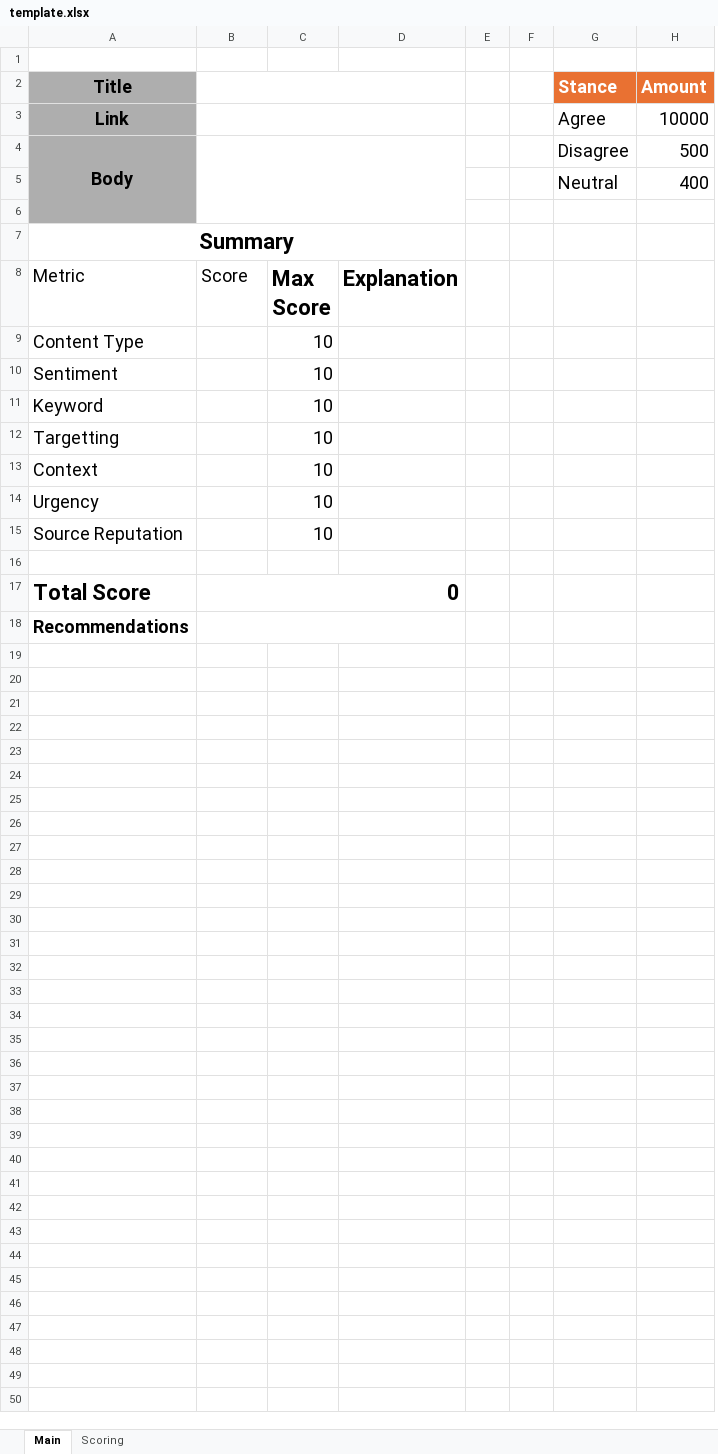
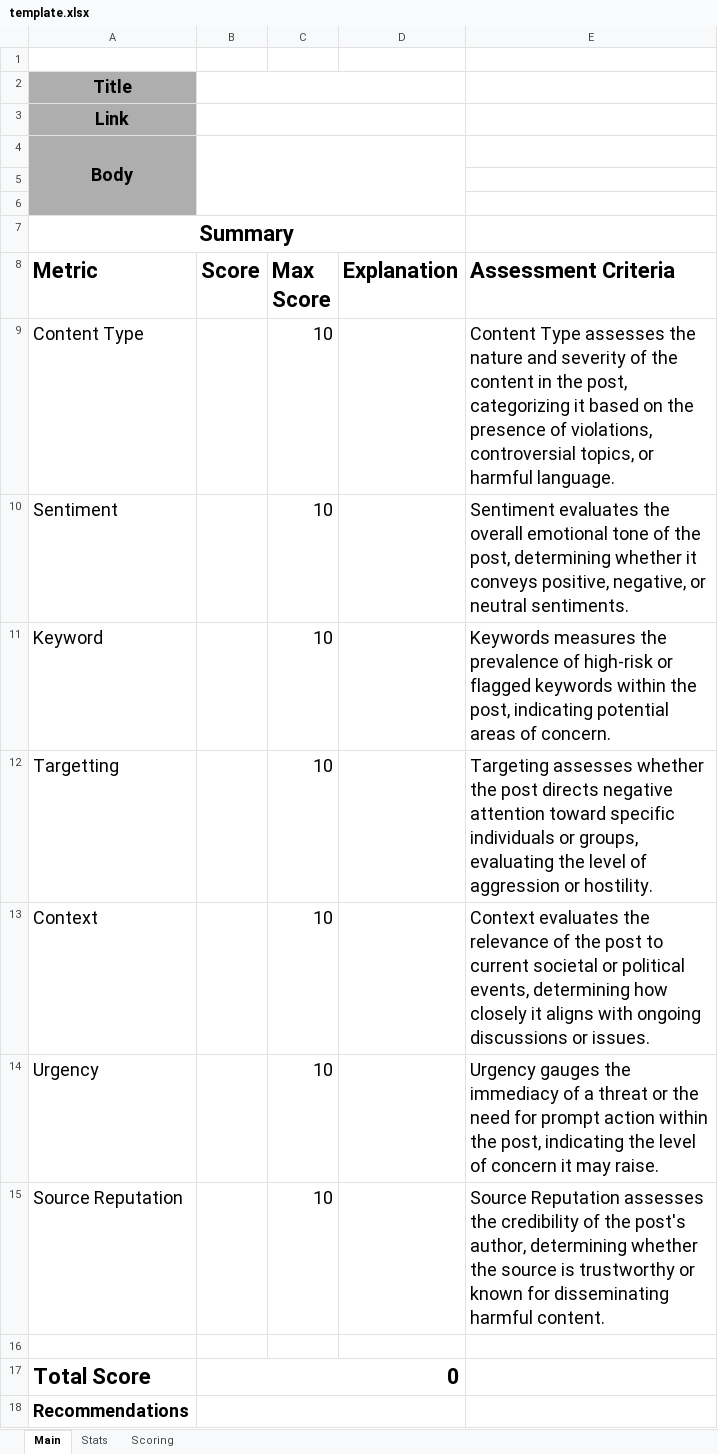
Before and after one commit to tendetta19/reddit, an Excel workbook: template.xlsx, sheet Main, drawn as a sheet; values as stored, in another font and other column widths than the file's, no borders; charts and pictures and conditional formats and table styles not drawn; removed rows and columns are numbered as before the commit, all else as after; the diff names each change by its address in the sheet, - before the commit and + after, or states it on an @@ line.

```diff
--- a/template.xlsx (sheet Main)
+++ b/template.xlsx (sheet Main)
+sheet tab: Stats
-column E, empty
-column F, empty
-column G, rows 2-5: Stance | Agree | Disagree | Neutral
-column H, rows 2-5: Amount | 10000 | 500 | 400
+column E (Assessment Criteria), rows 9-15: Content Type assesses the nature and severity of the content in the post, categorizing it based on the presence of violations, controversial topics, or harmful language. | Sentiment evaluates the overall emotional tone of the post, determining whether it conveys positive, negative, or neutral sentiments. | Keywords measures the prevalence of high-risk or flagged keywords within the post, indicating potential areas of concern. | Targeting assesses whether the post directs negative attention toward specific individuals or groups, evaluating the level of aggression or hostility. | Context evaluates the relevance of the post to current societal or political events, determining how closely it aligns with ongoing discussions or issues. | Urgency gauges the immediacy of a threat or the need for prompt action within the post, indicating the level of concern it may raise. | Source Reputation assesses the credibility of the post's author, determining whether the source is trustworthy or known for disseminating harmful content.
-row 5:  |  |  |  |  |  | Neutral | 400
+row 5: (empty)
-A8:B8 bold: off
+A8:B8 bold: on, text size: larger
```
Also changed, not shown: charts or pictures, 2 other files.
